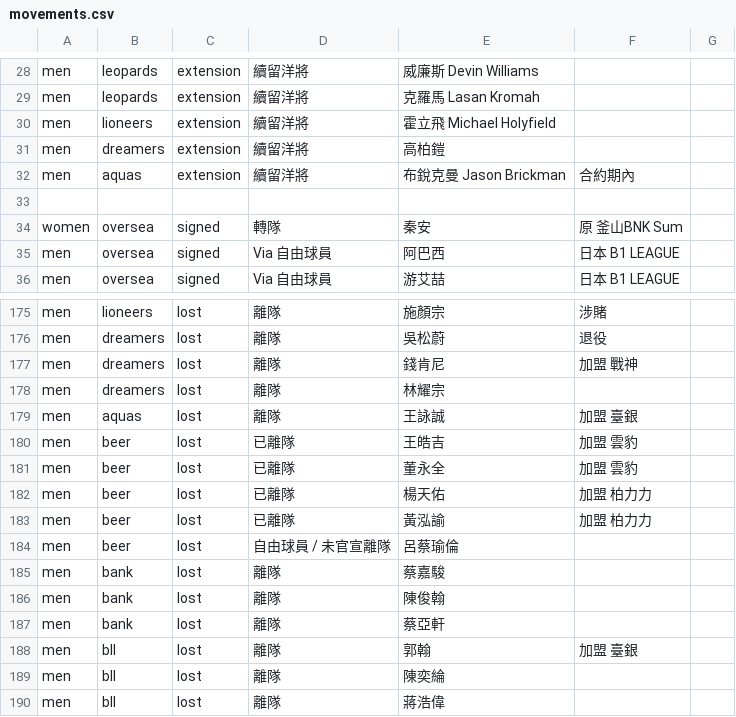
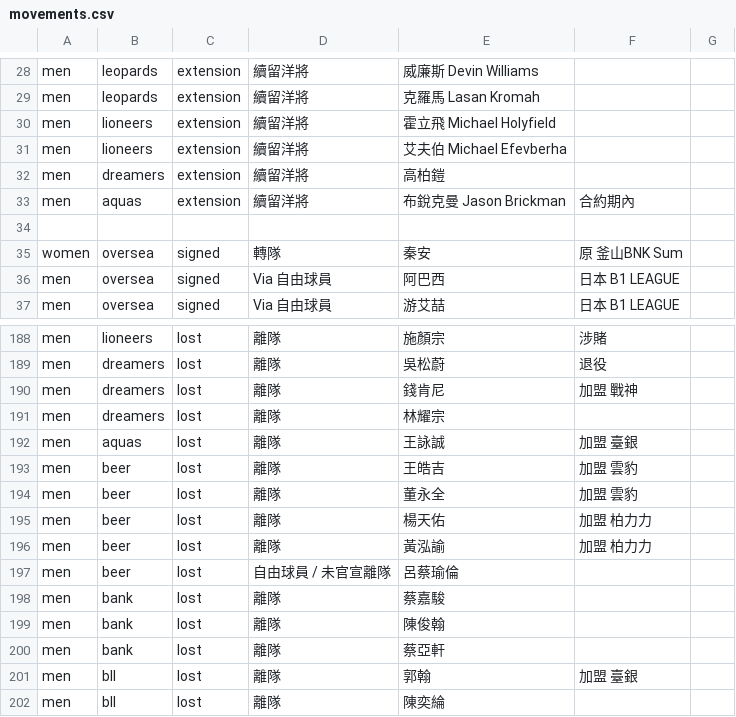
Before and after one commit to SamBasketballTW/sambball, a CSV file: data/movements.csv, drawn as a sheet; only a part is shown, gaps mark what is left out; the shorter side is filled out with more unchanged rows; the diff covers the shown part only.

```diff
--- a/data/movements.csv
+++ b/data/movements.csv
@@ -30,2 +30,3 @@ men,leopards,extension,續留洋將,克羅馬 Lasan Kromah,,
 men,lioneers,extension,續留洋將,霍立飛 Michael Holyfield,,
+men,lioneers,extension,續留洋將,艾夫伯 Michael Efevberha,,
 men,dreamers,extension,續留洋將,高柏鎧,,
@@ -179,6 +192,6 @@ men,dreamers,lost,離隊,林耀宗,,
 men,aquas,lost,離隊,王詠誠,加盟 臺銀,
-men,beer,lost,已離隊,王皓吉,加盟 雲豹,
-men,beer,lost,已離隊,董永全,加盟 雲豹,
-men,beer,lost,已離隊,楊天佑,加盟 柏力力,
-men,beer,lost,已離隊,黃泓諭,加盟 柏力力,
+men,beer,lost,離隊,王皓吉,加盟 雲豹,
+men,beer,lost,離隊,董永全,加盟 雲豹,
+men,beer,lost,離隊,楊天佑,加盟 柏力力,
+men,beer,lost,離隊,黃泓諭,加盟 柏力力,
 men,beer,lost,自由球員 / 未官宣離隊,呂蔡瑜倫,,
```
Also changed, not shown: 13 added rows, 1 removed row and 4 edited cells elsewhere in this file, data/rosters.csv, 1 other file.
